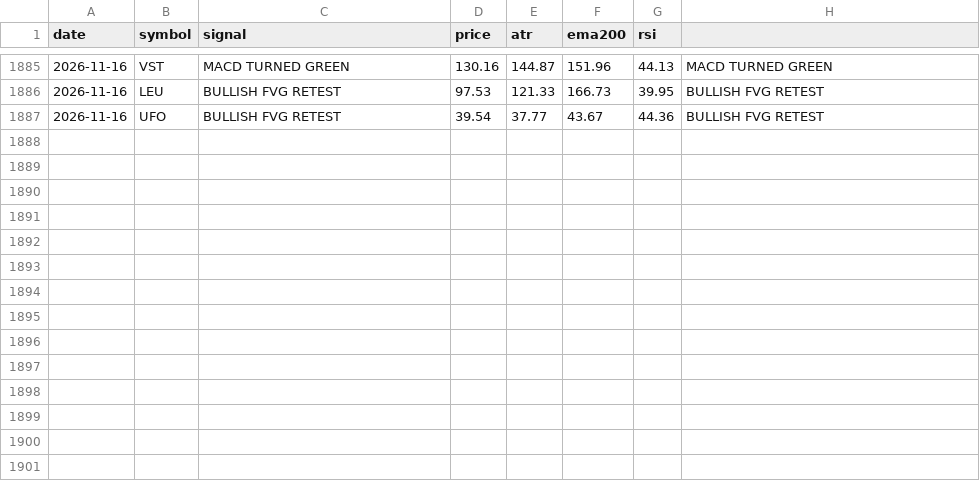
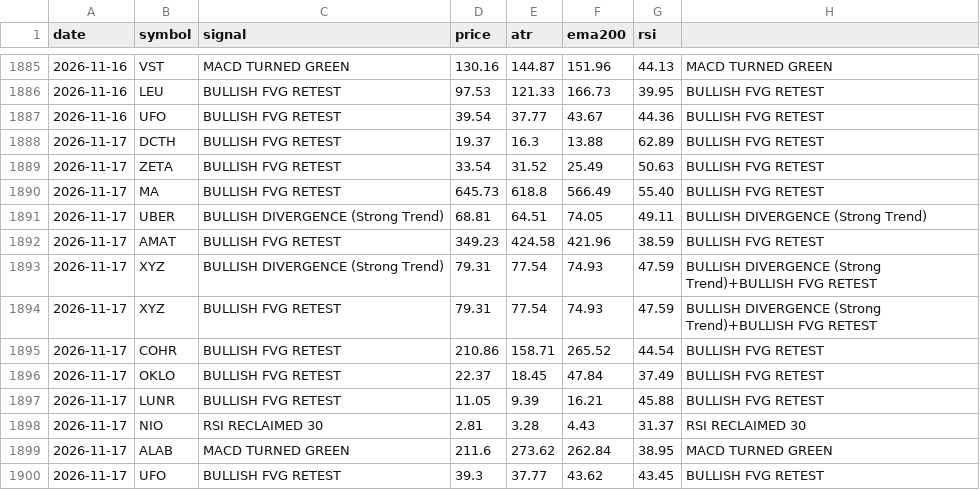
Before and after one commit to jakoel/trading-scanner, a CSV file: data/signals.csv, drawn as a sheet; only a part is shown, gaps mark what is left out.

```diff
--- a/data/signals.csv
+++ b/data/signals.csv
@@ -1887 +1887,14 @@ date,symbol,signal,price,atr,ema200,rsi
 2026-11-16,UFO,BULLISH FVG RETEST,39.54,37.77,43.67,44.36,BULLISH FVG RETEST
+2026-11-17,DCTH,BULLISH FVG RETEST,19.37,16.3,13.88,62.89,BULLISH FVG RETEST
+2026-11-17,ZETA,BULLISH FVG RETEST,33.54,31.52,25.49,50.63,BULLISH FVG RETEST
+2026-11-17,MA,BULLISH FVG RETEST,645.73,618.8,566.49,55.40,BULLISH FVG RETEST
+2026-11-17,UBER,BULLISH DIVERGENCE (Strong Trend),68.81,64.51,74.05,49.11,BULLISH DIVERGENCE (Strong Trend)
+2026-11-17,AMAT,BULLISH FVG RETEST,349.23,424.58,421.96,38.59,BULLISH FVG RETEST
+2026-11-17,XYZ,BULLISH DIVERGENCE (Strong Trend),79.31,77.54,74.93,47.59,BULLISH DIVERGENCE (Strong Trend)+BULLISH FVG RETEST
+2026-11-17,XYZ,BULLISH FVG RETEST,79.31,77.54,74.93,47.59,BULLISH DIVERGENCE (Strong Trend)+BULLISH FVG RETEST
+2026-11-17,COHR,BULLISH FVG RETEST,210.86,158.71,265.52,44.54,BULLISH FVG RETEST
+2026-11-17,OKLO,BULLISH FVG RETEST,22.37,18.45,47.84,37.49,BULLISH FVG RETEST
+2026-11-17,LUNR,BULLISH FVG RETEST,11.05,9.39,16.21,45.88,BULLISH FVG RETEST
+2026-11-17,NIO,RSI RECLAIMED 30,2.81,3.28,4.43,31.37,RSI RECLAIMED 30
+2026-11-17,ALAB,MACD TURNED GREEN,211.6,273.62,262.84,38.95,MACD TURNED GREEN
+2026-11-17,UFO,BULLISH FVG RETEST,39.3,37.77,43.62,43.45,BULLISH FVG RETEST
```
Also changed, not shown: 1 other file.
